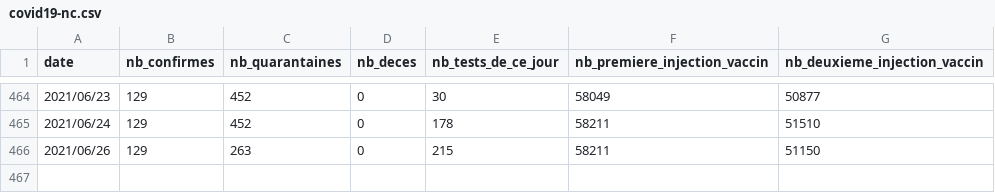
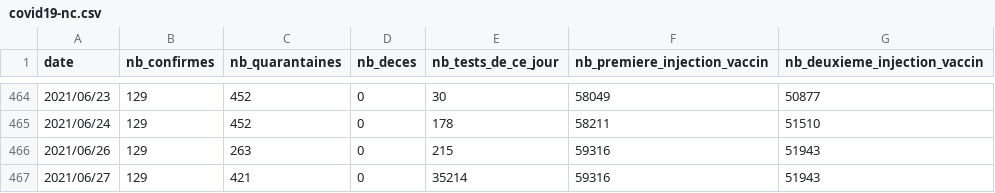
Before and after one commit to adriens/covid19-action-plan-nc, a CSV file: data/covid19-nc.csv, drawn as a sheet; only a part is shown, gaps mark what is left out.

Commit message:
dimanche 27/06/2021  :aucun nouveau cas

```diff
--- a/data/covid19-nc.csv
+++ b/data/covid19-nc.csv
@@ -465,2 +465,3 @@ date,nb_confirmes,nb_quarantaines,nb_deces,nb_tests_de_ce_jour,nb_premiere_injec
 2021/06/24,129,452,0,178,58211,51510
-2021/06/26,129,263,0,215,58211,51150
+2021/06/26,129,263,0,215,59316,51943
+2021/06/27,129,421,0,35214,59316,51943
```
